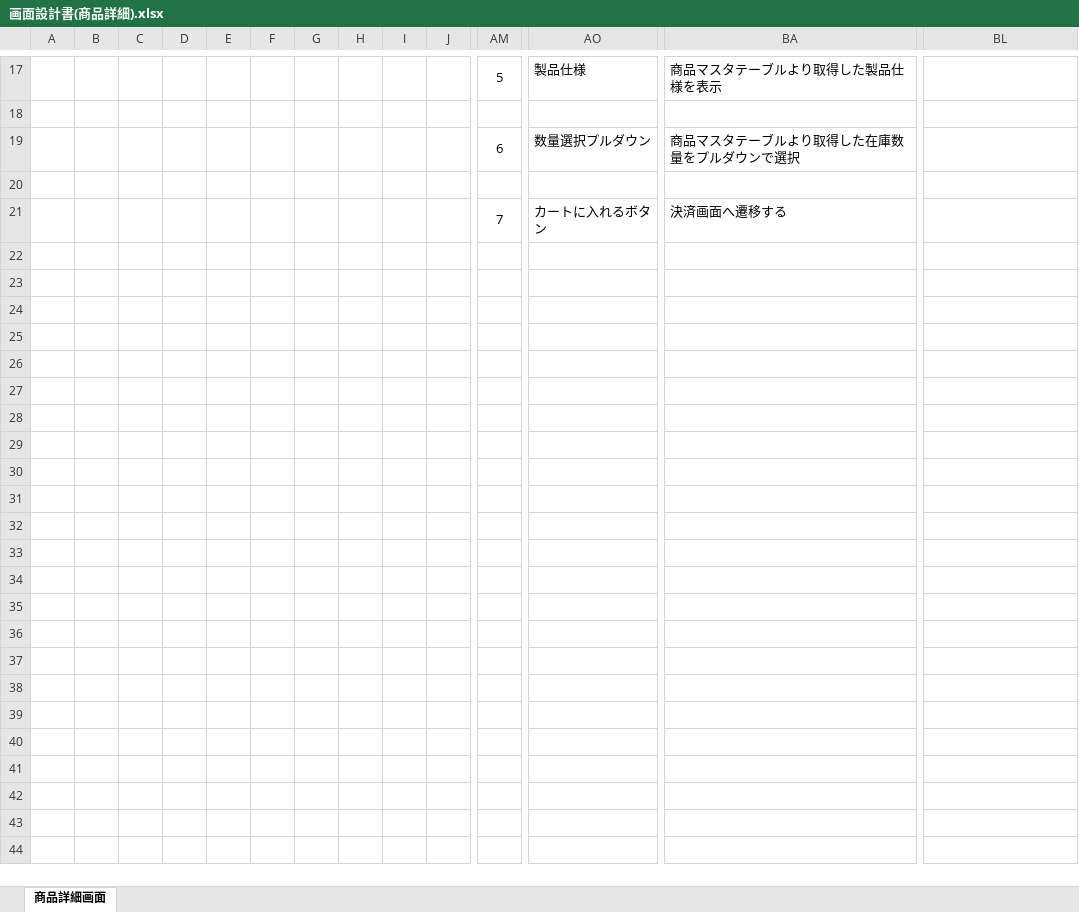
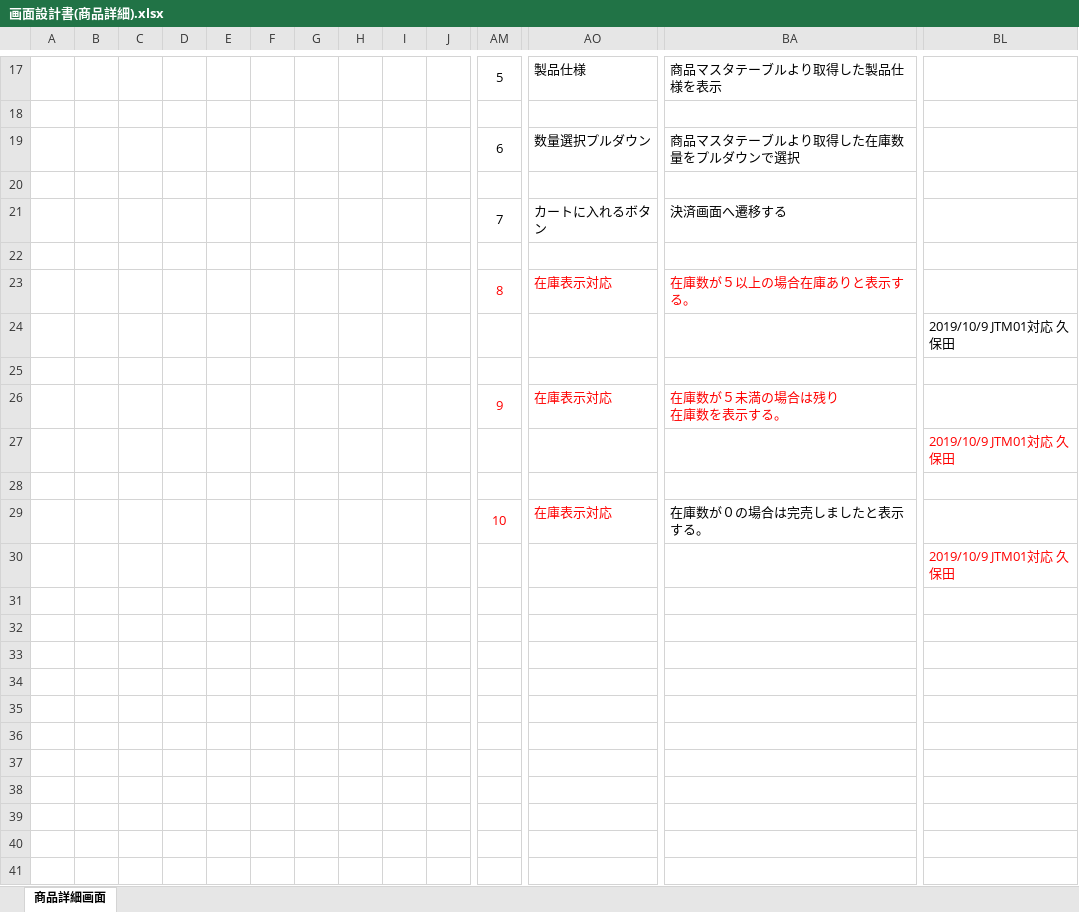
Before and after one commit to isa-education/DesignDocs, an Excel workbook: 設計書/01.基本設計/02.画面設計/画面設計書(商品詳細).xlsx, sheet 商品詳細画面, drawn as a sheet; only a part is shown, gaps mark what is left out; values as stored, in another font and other column widths than the file's, no borders; charts and pictures not drawn; rows hold the shown columns only; ↵ is a line break in a cell; the diff covers the shown part only; the diff names each change by its address in the sheet, - before the commit and + after, or states it on an @@ line.

Commit message:
【JTM01】在庫対応表示 全ての対応に説明を付け足しました。 久保田　善之

```diff
--- a/設計書/01.基本設計/02.画面設計/画面設計書(商品詳細).xlsx (sheet 商品詳細画面)
+++ b/設計書/01.基本設計/02.画面設計/画面設計書(商品詳細).xlsx (sheet 商品詳細画面)
+row 22: (empty)
+row 23:  |  |  |  |  |  |  |  |  |  | 8 | 在庫表示対応 | 在庫数が５以上の場合在庫ありと表示する。
+row 24:  |  |  |  |  |  |  |  |  |  |  |  |  | 2019/10/9 JTM01対応 久保田
+row 25: (empty)
+row 26:  |  |  |  |  |  |  |  |  |  | 9 | 在庫表示対応 | 在庫数が５未満の場合は残り ↵ 在庫数を表示する。
+row 27:  |  |  |  |  |  |  |  |  |  |  |  |  | 2019/10/9 JTM01対応 久保田
+row 28: (empty)
+row 29:  |  |  |  |  |  |  |  |  |  | 10 | 在庫表示対応 | 在庫数が０の場合は完売しましたと表示する。
+row 30:  |  |  |  |  |  |  |  |  |  |  |  |  | 2019/10/9 JTM01対応 久保田
+row 31: (empty)
+row 32: (empty)
+row 33: (empty)
+row 34: (empty)
+row 35: (empty)
+row 36: (empty)
+row 37: (empty)
+row 38: (empty)
+row 39: (empty)
+row 40: (empty)
+row 41: (empty)
```
Also changed, not shown: 89 added rows and 2 edited cells elsewhere in this sheet, charts or pictures.
